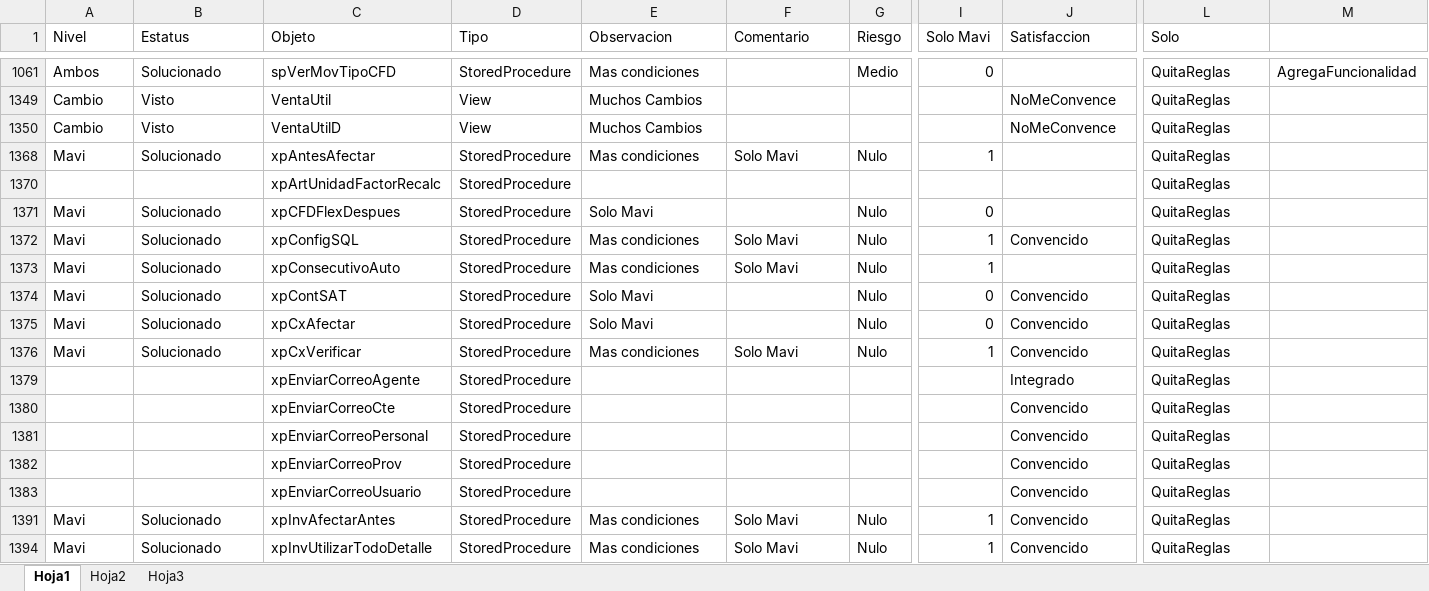
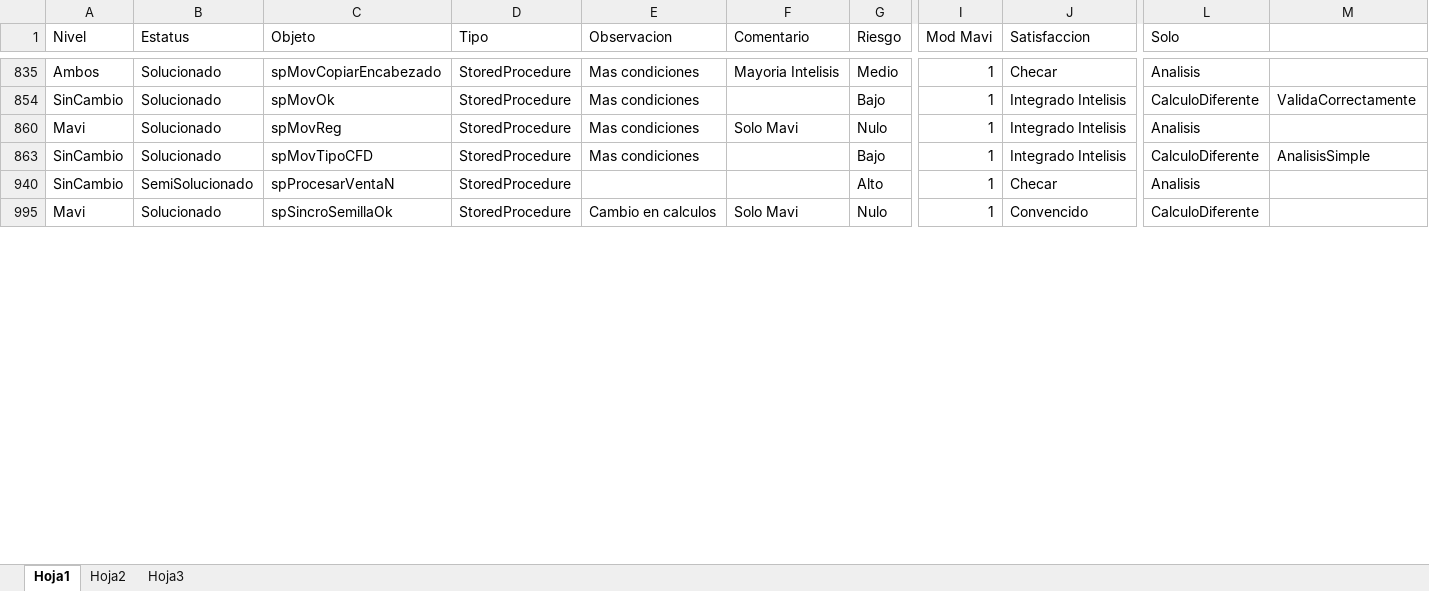
Before and after one commit to Btwn/plan, an Excel workbook: Analisis.xlsx, sheet Hoja1, drawn as a sheet; only a part is shown, gaps mark what is left out; values as stored, in another font and other column widths than the file's, no borders; removed rows and columns are numbered as before the commit, all else as after; rows hold the shown columns only; the diff covers the shown part only; the diff names each change by its address in the sheet, - before the commit and + after, or states it on an @@ line.

Commit message:
analisis paso 2

```diff
--- a/Analisis.xlsx (sheet Hoja1)
+++ b/Analisis.xlsx (sheet Hoja1)
-I1: Solo Mavi
+I1: Mod Mavi
-C835 (Objeto): spVerMovTipoCFD
+C835 (Objeto): spMovCopiarEncabezado
-F835 (Comentario): (empty)
+F835 (Comentario): Mayoria Intelisis
-I835 (Mod Mavi): 0
+I835 (Mod Mavi): 1
-J835 (Satisfaccion): (empty)
+J835 (Satisfaccion): Checar
-L835 (Solo): QuitaReglas
+L835 (Solo): Analisis
-M835: AgregaFuncionalidad
+M835: (empty)
-row 1349: Cambio | Visto | VentaUtil | View | Muchos Cambios |  |  |  | NoMeConvence | QuitaReglas
-row 1350: Cambio | Visto | VentaUtilD | View | Muchos Cambios |  |  |  | NoMeConvence | QuitaReglas
-row 1368: Mavi | Solucionado | xpAntesAfectar | StoredProcedure | Mas condiciones | Solo Mavi | Nulo | 1 |  | QuitaReglas
-row 1370:  |  | xpArtUnidadFactorRecalc | StoredProcedure |  |  |  |  |  | QuitaReglas
@@ row 1371 hidden: Mavi | Solucionado | xpCFDFlexDespues | StoredProcedure | Solo Mavi |  | Nulo | 0 |  | QuitaReglas @@
@@ row 1372 hidden: Mavi | Solucionado | xpConfigSQL | StoredProcedure | Mas condiciones | Solo Mavi | Nulo | 1 | Convencido | QuitaReglas @@
-row 1373: Mavi | Solucionado | xpConsecutivoAuto | StoredProcedure | Mas condiciones | Solo Mavi | Nulo | 1 |  | QuitaReglas
@@ row 1374 hidden: Mavi | Solucionado | xpContSAT | StoredProcedure | Solo Mavi |  | Nulo | 0 | Convencido | QuitaReglas @@
-row 1375: Mavi | Solucionado | xpCxAfectar | StoredProcedure | Solo Mavi |  | Nulo | 0 | Convencido | QuitaReglas
@@ row 1376 hidden: Mavi | Solucionado | xpCxVerificar | StoredProcedure | Mas condiciones | Solo Mavi | Nulo | 1 | Convencido | QuitaReglas @@
-row 1379:  |  | xpEnviarCorreoAgente | StoredProcedure |  |  |  |  | Integrado | QuitaReglas
-row 1380:  |  | xpEnviarCorreoCte | StoredProcedure |  |  |  |  | Convencido | QuitaReglas
-row 1381:  |  | xpEnviarCorreoPersonal | StoredProcedure |  |  |  |  | Convencido | QuitaReglas
-row 1382:  |  | xpEnviarCorreoProv | StoredProcedure |  |  |  |  | Convencido | QuitaReglas
-row 1383:  |  | xpEnviarCorreoUsuario | StoredProcedure |  |  |  |  | Convencido | QuitaReglas
+row 854: SinCambio | Solucionado | spMovOk | StoredProcedure | Mas condiciones |  | Bajo | 1 | Integrado Intelisis | CalculoDiferente | ValidaCorrectamente
-C860 (Objeto): xpInvAfectarAntes
+C860 (Objeto): spMovReg
-J860 (Satisfaccion): Convencido
+J860 (Satisfaccion): Integrado Intelisis
-L860 (Solo): QuitaReglas
+L860 (Solo): Analisis
+row 863: SinCambio | Solucionado | spMovTipoCFD | StoredProcedure | Mas condiciones |  | Bajo | 1 | Integrado Intelisis | CalculoDiferente | AnalisisSimple
+row 940: SinCambio | SemiSolucionado | spProcesarVentaN | StoredProcedure |  |  | Alto | 1 | Checar | Analisis
-C995 (Objeto): xpInvUtilizarTodoDetalle
+C995 (Objeto): spSincroSemillaOk
-E995 (Observacion): Mas condiciones
+E995 (Observacion): Cambio en calculos
-L995 (Solo): QuitaReglas
+L995 (Solo): CalculoDiferente
```
Also changed, not shown: 21 added rows, 52 removed rows, 26 hidden or unhidden rows and 33 edited cells elsewhere in this sheet, sheet Hoja2, formulas that keep their value, hidden cells, 2 other files.
